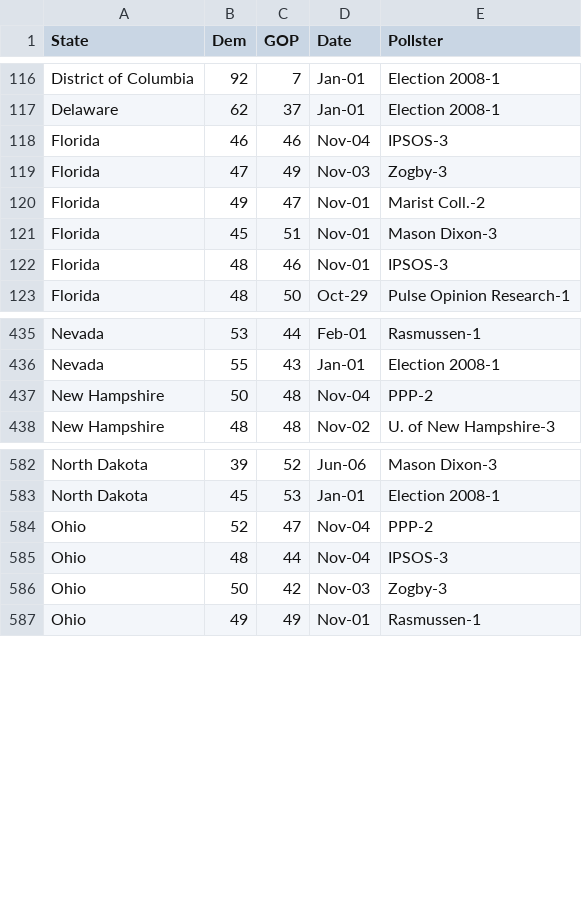
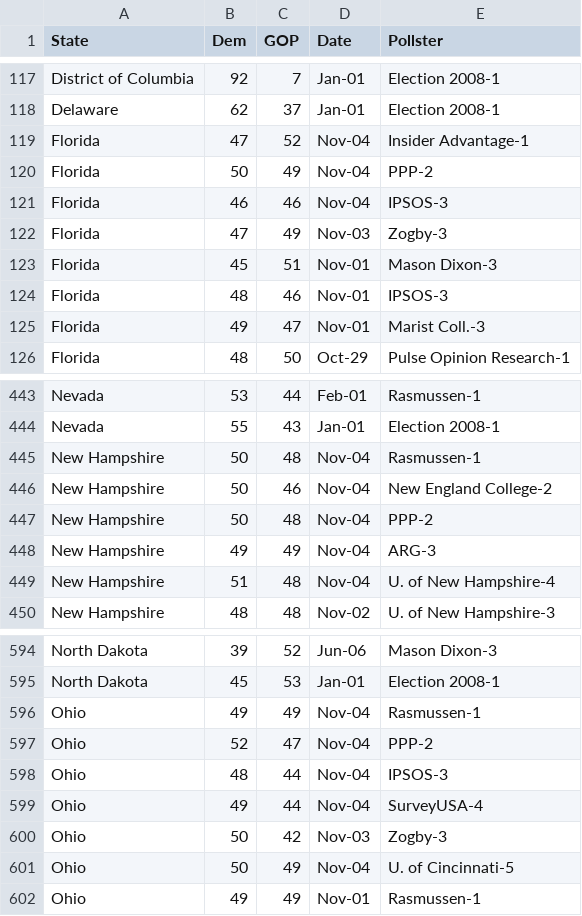
Before and after one commit to chris-taylor/USElection, a CSV file: data/2012-pres-polls.csv, drawn as a sheet; only a part is shown, gaps mark what is left out; removed rows and columns are numbered as before the commit, all else as after; the diff covers the shown part only; the diff names each change by its address in the sheet, - before the commit and + after, or states it on an @@ line.

Commit message:
Newest poll data (6 Nov)

```diff
--- a/data/2012-pres-polls.csv
+++ b/data/2012-pres-polls.csv
+row 119: Florida | 47 | 52 | Nov-04 | Insider Advantage-1
+row 120: Florida | 50 | 49 | Nov-04 | PPP-2
-row 120: Florida | 49 | 47 | Nov-01 | Marist Coll.-2
+row 125: Florida | 49 | 47 | Nov-01 | Marist Coll.-3
+row 445: New Hampshire | 50 | 48 | Nov-04 | Rasmussen-1
+row 446: New Hampshire | 50 | 46 | Nov-04 | New England College-2
+row 448: New Hampshire | 49 | 49 | Nov-04 | ARG-3
+row 449: New Hampshire | 51 | 48 | Nov-04 | U. of New Hampshire-4
+row 596: Ohio | 49 | 49 | Nov-04 | Rasmussen-1
+row 599: Ohio | 49 | 44 | Nov-04 | SurveyUSA-4
+row 601: Ohio | 50 | 49 | Nov-04 | U. of Cincinnati-5
```
Also changed, not shown: 11 added rows and 1 removed row elsewhere in this file, forecast/USElectionForecast2012.csv, 1 other file.
